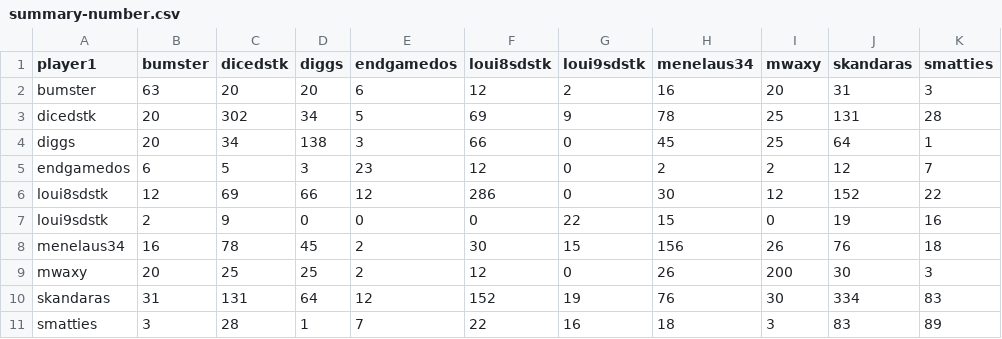
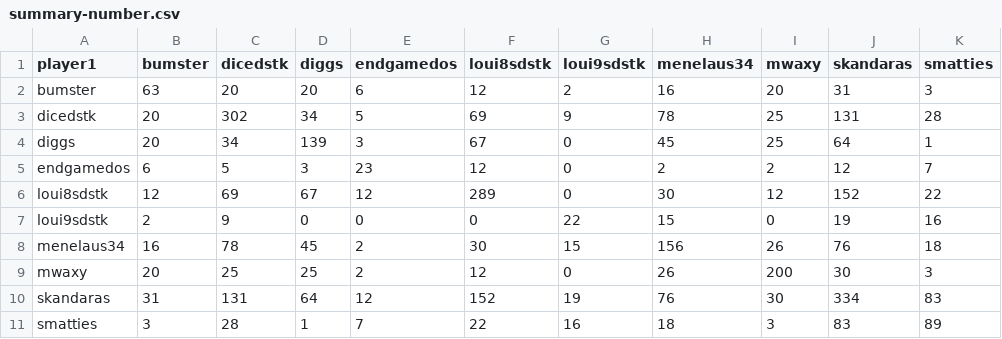
Before and after one commit to DMavec/git_test, a CSV file: data/summary-number.csv, drawn as a sheet.

```diff
--- a/data/summary-number.csv
+++ b/data/summary-number.csv
@@ -3,5 +3,5 @@ bumster,63,20,20,6,12,2,16,20,31,3
 dicedstk,20,302,34,5,69,9,78,25,131,28
-diggs,20,34,138,3,66,0,45,25,64,1
+diggs,20,34,139,3,67,0,45,25,64,1
 endgamedos,6,5,3,23,12,0,2,2,12,7
-loui8sdstk,12,69,66,12,286,0,30,12,152,22
+loui8sdstk,12,69,67,12,289,0,30,12,152,22
 loui9sdstk,2,9,0,0,0,22,15,0,19,16
```
Also changed, not shown: data/game_history.csv, data/load_log.csv, 1 other file.
